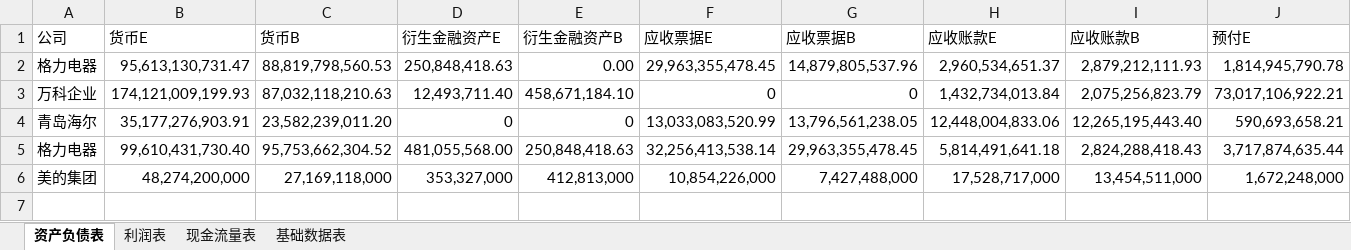
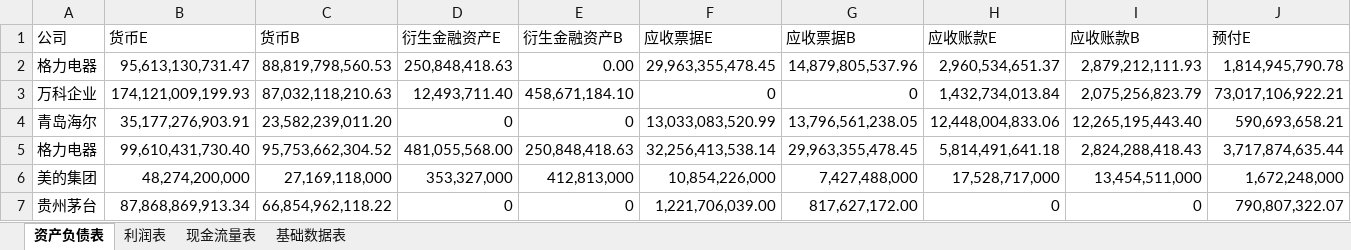
Before and after one commit to willsound/DataStu, an Excel workbook: Dataset/公司报表.xlsx, sheet 资产负债表, drawn as a sheet; only a part is shown; values as stored, in another font and other column widths than the file's, no borders; rows hold the shown columns only; the diff names each change by its address in the sheet, - before the commit and + after, or states it on an @@ line.

```diff
--- a/Dataset/公司报表.xlsx (sheet 资产负债表)
+++ b/Dataset/公司报表.xlsx (sheet 资产负债表)
+row 7: 贵州茅台 | 87,868,869,913.34 | 66,854,962,118.22 | 0 | 0 | 1,221,706,039.00 | 817,627,172.00 | 0 | 0 | 790,807,322.07
```
Also changed, not shown: sheet 现金流量表, sheet 利润表, sheet 基础数据表, 3 other files.
